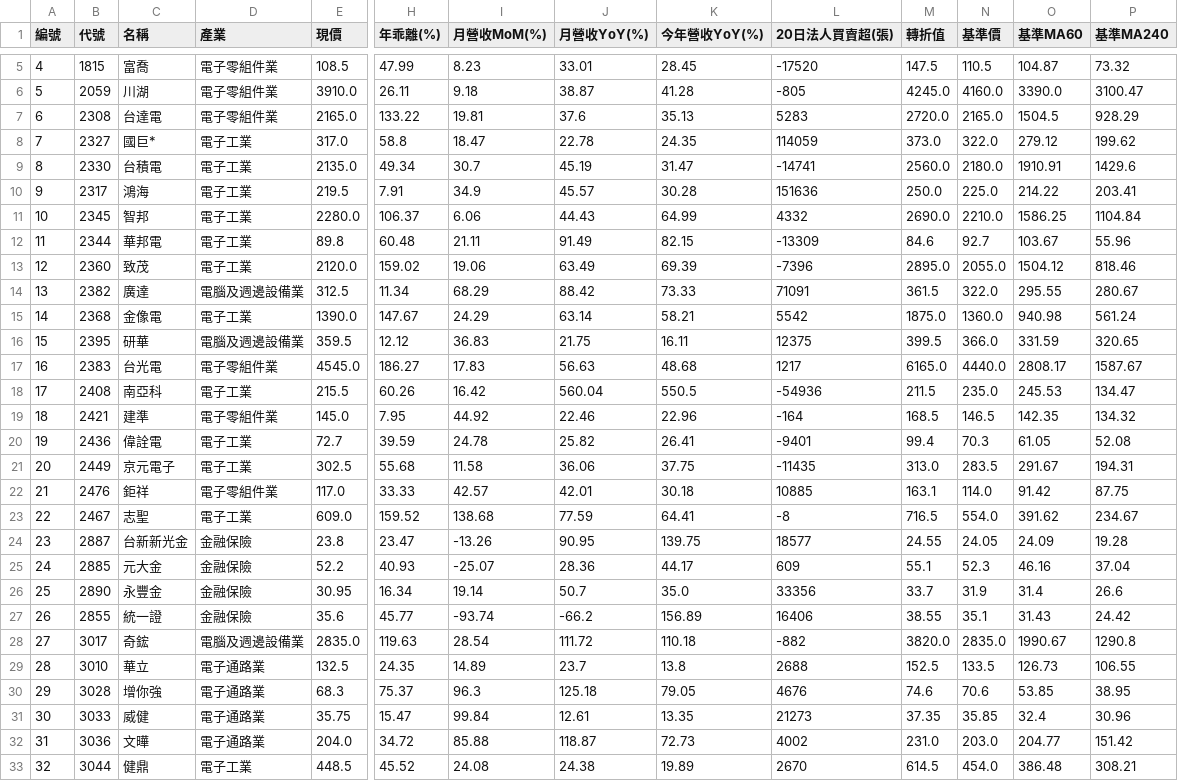
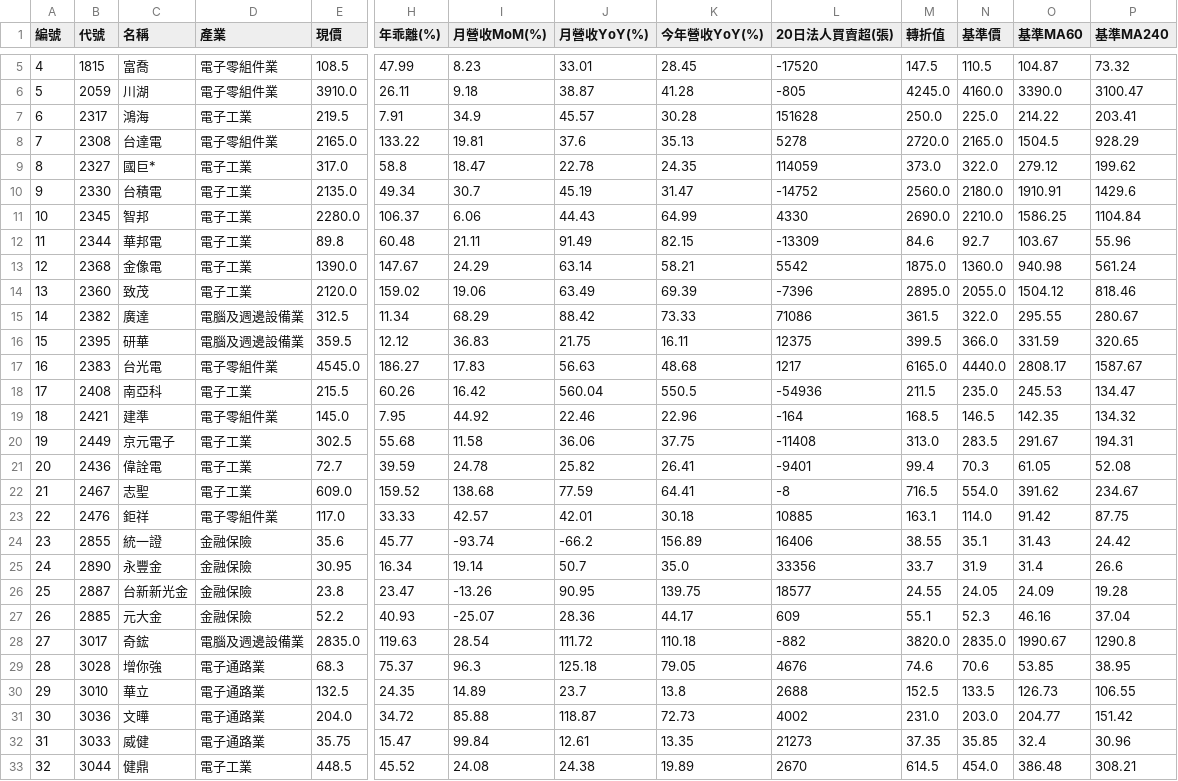
Before and after one commit to chiachan0108/quantum-scanner-web, a CSV file: strategy_a_result.csv, drawn as a sheet; only a part is shown, gaps mark what is left out; removed rows and columns are numbered as before the commit, all else as after; rows hold the shown columns only; the diff covers the shown part only; the diff names each change by its address in the sheet, - before the commit and + after, or states it on an @@ line.

```diff
--- a/strategy_a_result.csv
+++ b/strategy_a_result.csv
+row 7: 6 | 2317 | 鴻海 | 電子工業 | 219.5 | 7.91 | 34.9 | 45.57 | 30.28 | 151628 | 250.0 | 225.0 | 214.22 | 203.41
@@ column A (編號) renumbered between rows 8 and 105 @@
-L8 (20日法人買賣超(張)): 5283
+L8 (20日法人買賣超(張)): 5278
-L10 (20日法人買賣超(張)): -14741
+L10 (20日法人買賣超(張)): -14752
-row 10: 9 | 2317 | 鴻海 | 電子工業 | 219.5 | 7.91 | 34.9 | 45.57 | 30.28 | 151636 | 250.0 | 225.0 | 214.22 | 203.41
-L11 (20日法人買賣超(張)): 4332
+L11 (20日法人買賣超(張)): 4330
@@ row 15 moved to row 13: 12 @@
-L15 (20日法人買賣超(張)): 71091
+L15 (20日法人買賣超(張)): 71086
+row 20: 19 | 2449 | 京元電子 | 電子工業 | 302.5 | 55.68 | 11.58 | 36.06 | 37.75 | -11408 | 313.0 | 283.5 | 291.67 | 194.31
-row 21: 20 | 2449 | 京元電子 | 電子工業 | 302.5 | 55.68 | 11.58 | 36.06 | 37.75 | -11435 | 313.0 | 283.5 | 291.67 | 194.31
@@ row 23 moved to row 22: 21 @@
@@ row 27 moved to row 24: 23 @@
@@ row 26 moved to row 25: 24 @@
@@ row 30 moved to row 29: 28 @@
@@ row 32 moved to row 31: 30 @@
```
Also changed, not shown: 2 added rows, 2 removed rows, 29 moved rows and 2 edited cells elsewhere in this file, strategy_b_result.csv, strategy_d_result.csv, 9 other files.
